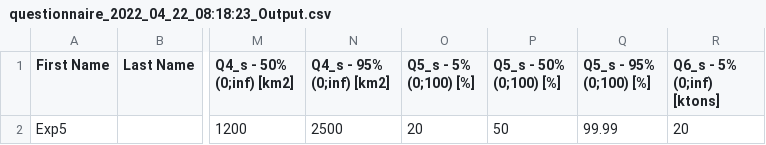
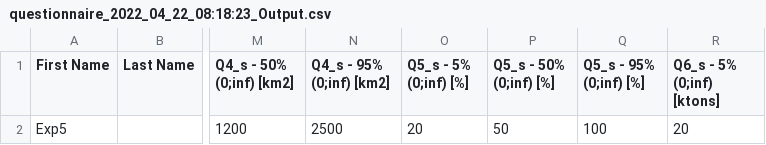
Before and after one commit to aletadini/createWebform, a CSV file: DATA/seed/questionnaire_2022_04_22_08:18:23_Output.csv, drawn as a sheet; only a part is shown, gaps mark what is left out; the diff names each change by its address in the sheet, - before the commit and + after, or states it on an @@ line.

Commit message:
Update questionnaire_2022_04_22_08:18:23_Output.csv

```diff
--- a/DATA/seed/questionnaire_2022_04_22_08:18:23_Output.csv
+++ b/DATA/seed/questionnaire_2022_04_22_08:18:23_Output.csv
-O1: Q5_s - 5% (0;100) [%]
+O1: Q5_s - 5% (0;inf) [%]
-P1: Q5_s - 50% (0;100) [%]
+P1: Q5_s - 50% (0;inf) [%]
-Q1: Q5_s - 95% (0;100) [%]
+Q1: Q5_s - 95% (0;inf) [%]
-Q2 (Q5_s - 95% (0;inf) [%]): 99.99
+Q2 (Q5_s - 95% (0;inf) [%]): 100
```
